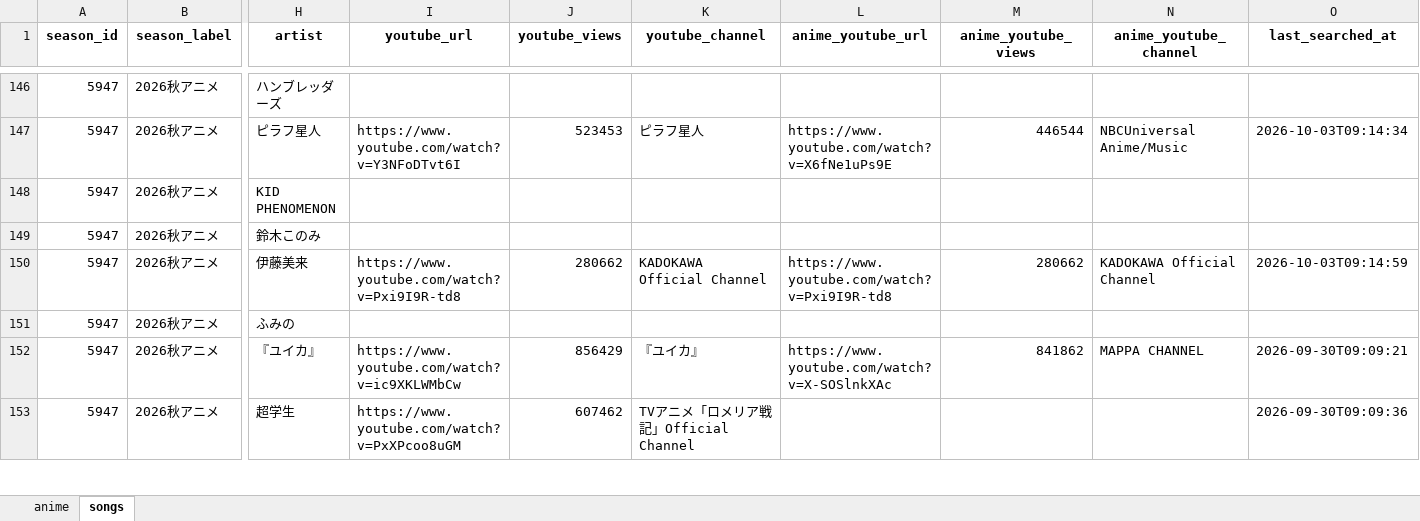
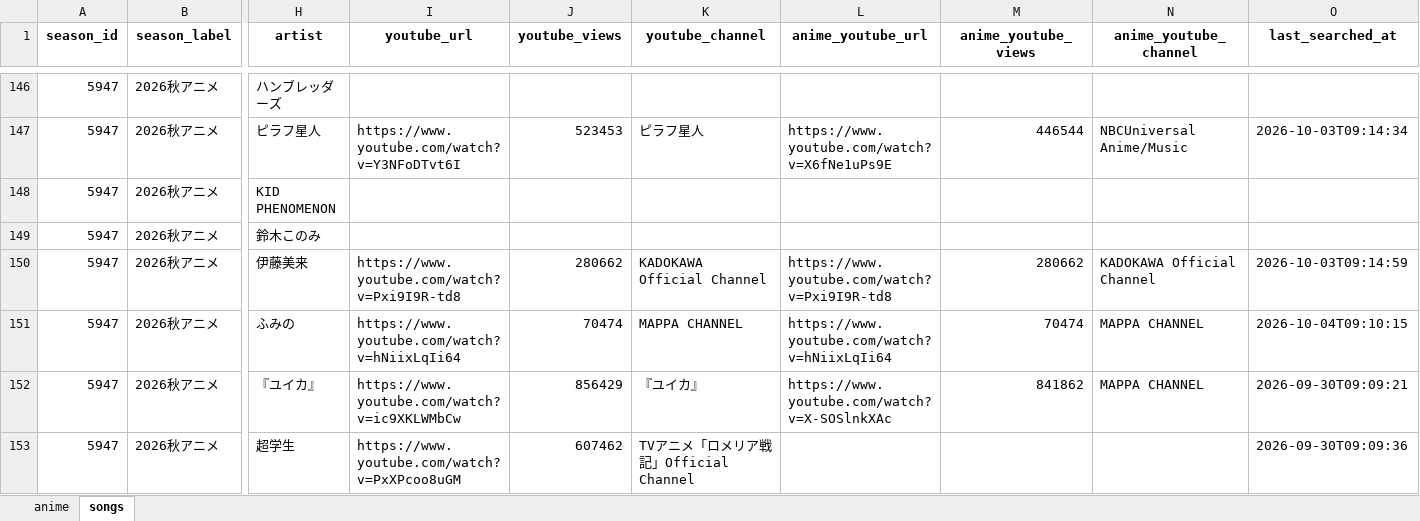
Before and after one commit to Anisong-Ranking/anime-list-updater, an Excel workbook: data/anime_list.xlsx, sheet songs, drawn as a sheet; only a part is shown, gaps mark what is left out; values as stored, in another font and other column widths than the file's, no borders; the diff covers the shown part only; the diff names each change by its address in the sheet, - before the commit and + after, or states it on an @@ line.

Commit message:
auto: anime list update (PC) 2026-10-04

```diff
--- a/data/anime_list.xlsx (sheet songs)
+++ b/data/anime_list.xlsx (sheet songs)
-I151 (youtube_url): (empty)
+I151 (youtube_url): https://www.youtube.com/watch?v=hNiixLqIi64
-J151 (youtube_views): (empty)
+J151 (youtube_views): 70474
-K151 (youtube_channel): (empty)
+K151 (youtube_channel): MAPPA CHANNEL
-L151 (anime_youtube_url): (empty)
+L151 (anime_youtube_url): https://www.youtube.com/watch?v=hNiixLqIi64
-M151 (anime_youtube_views): (empty)
+M151 (anime_youtube_views): 70474
-N151 (anime_youtube_channel): (empty)
+N151 (anime_youtube_channel): MAPPA CHANNEL
-O151 (last_searched_at): (empty)
+O151 (last_searched_at): 2026-10-04T09:10:15
```
Also changed, not shown: 71 edited cells elsewhere in this sheet, 4 other files.
